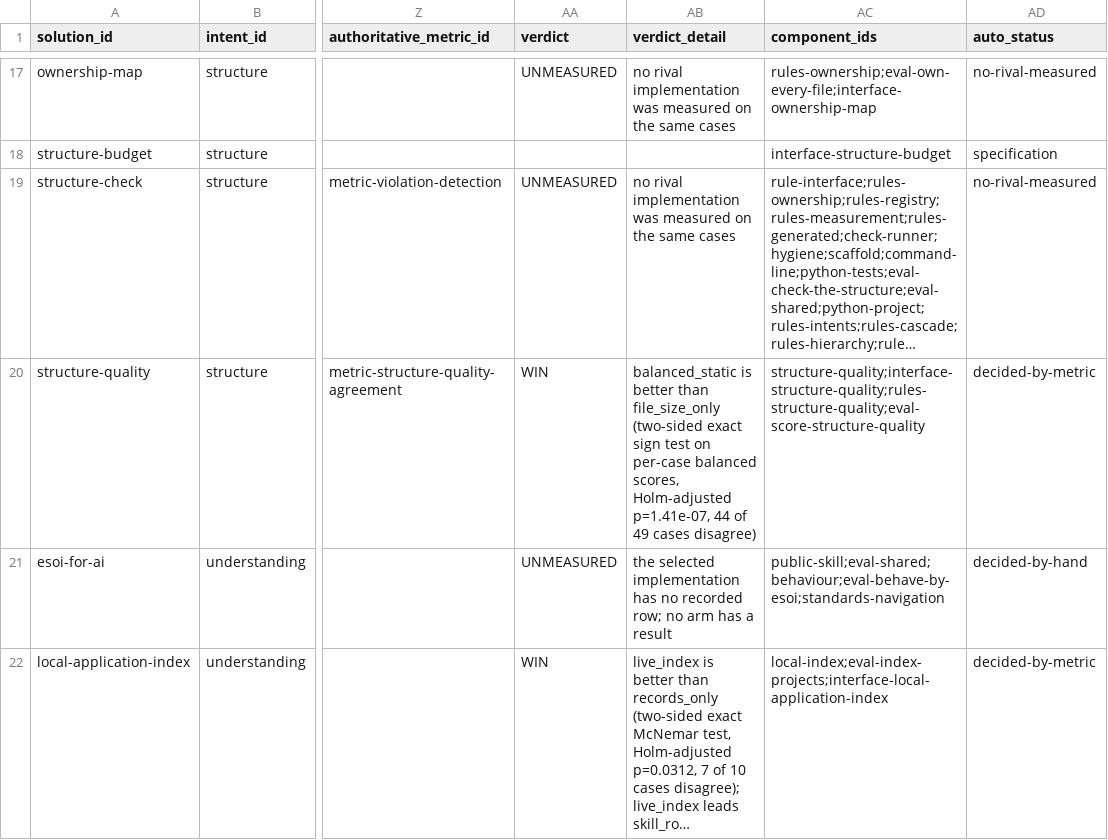
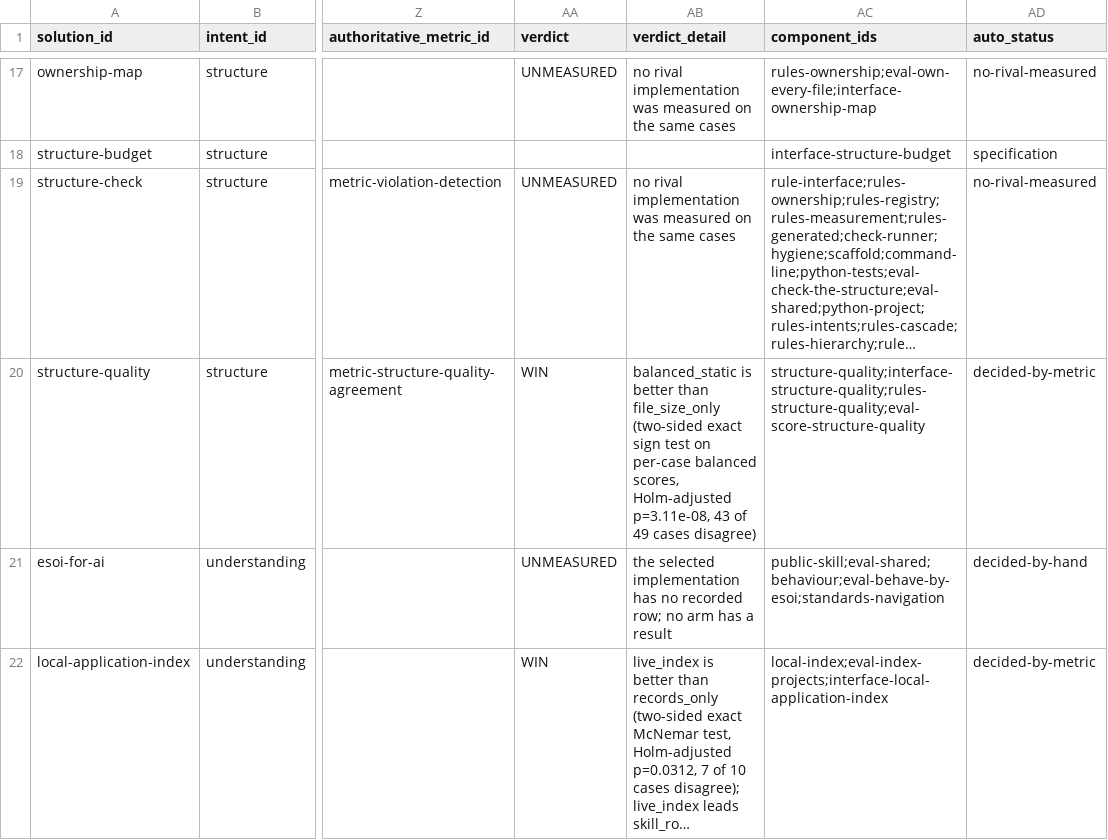
Before and after one commit to JoshuaMathias/evolvable-structure, a CSV file: esoi/tracker/solutions.csv, drawn as a sheet; only a part is shown, gaps mark what is left out; long unchanged cells end in …; the diff names each change by its address in the sheet, - before the commit and + after, or states it on an @@ line.

```diff
--- a/esoi/tracker/solutions.csv
+++ b/esoi/tracker/solutions.csv
-AB20 (verdict_detail): …scores, Holm-adjusted p=1.41e-07, 44 of 49…
+AB20 (verdict_detail): …scores, Holm-adjusted p=3.11e-08, 43 of 49…
```
Also changed, not shown: implementations/python/evaluation/components/per_case.csv, implementations/python/evaluation/components/results.csv.
